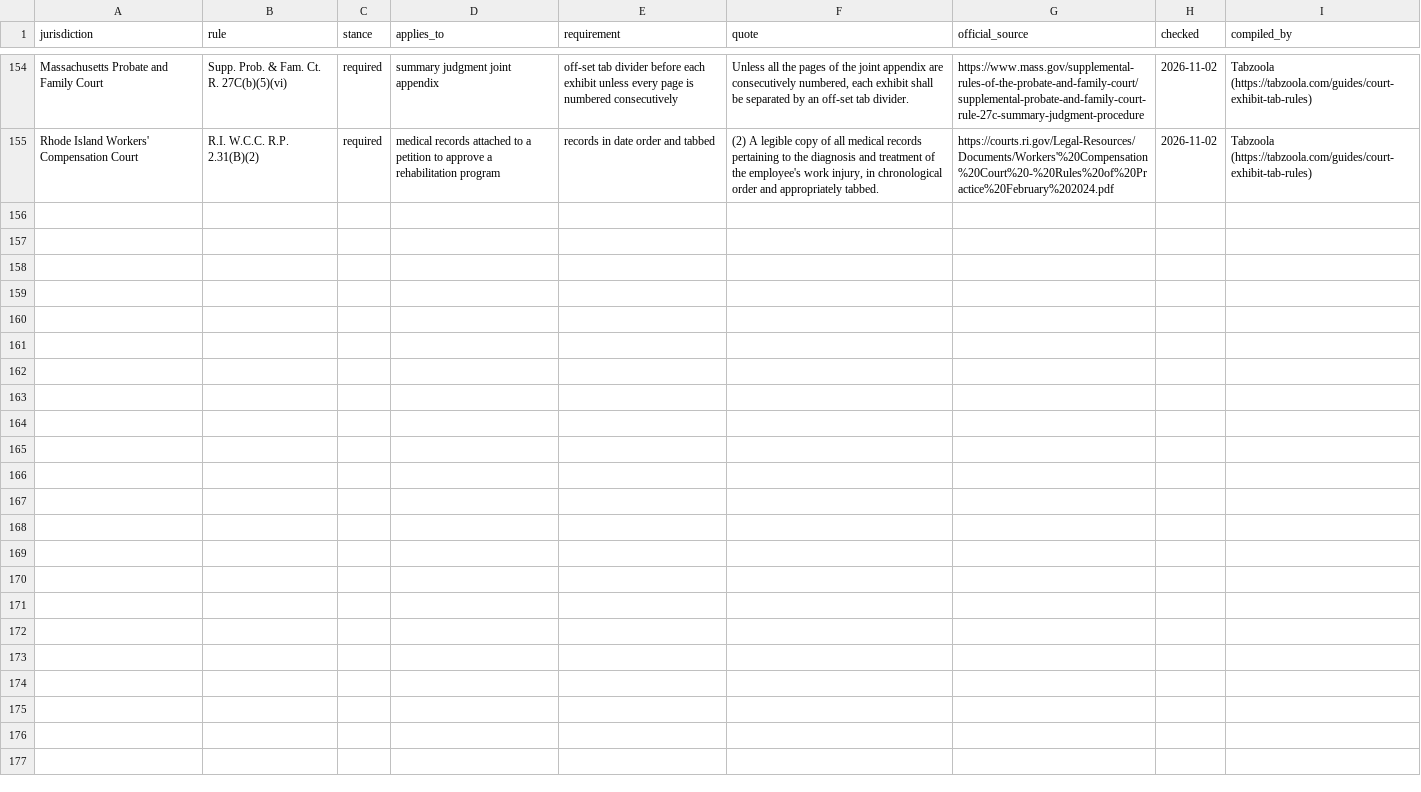
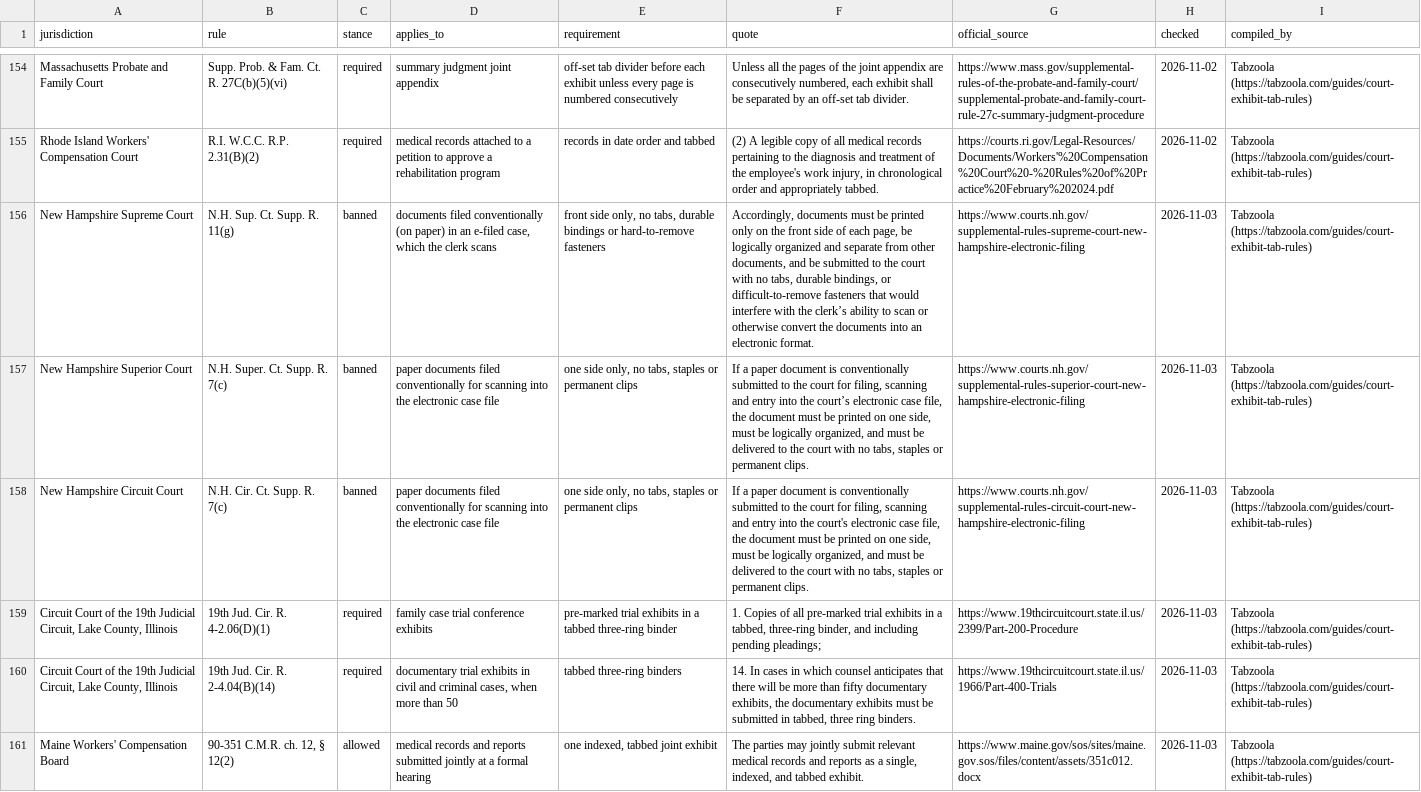
Before and after one commit to anselmoindex/custom-index-tab-prices, a CSV file: court-tab-rules.csv, drawn as a sheet; only a part is shown, gaps mark what is left out; the diff names each change by its address in the sheet, - before the commit and + after, or states it on an @@ line.

Commit message:
Court tab rules: 150 courts (N.H. Sup. Ct. Supp. R. 11(g), N.H. Super. + Cir. Ct. Supp. R. 7(c), Lake Co. Ill. 19th Cir., Maine WCB)

```diff
--- a/court-tab-rules.csv
+++ b/court-tab-rules.csv
+row 156: New Hampshire Supreme Court | N.H. Sup. Ct. Supp. R. 11(g) | banned | documents filed conventionally (on paper) in an e-filed case, which the clerk scans | front side only, no tabs, durable bindings or hard-to-remove fasteners | Accordingly, documents must be printed only on the front side of each page, be logically organized and separate from other documents, and be submitted to the court with no tabs, durable bindings, or difficult-to-remove fasteners that would interfere with the clerk’s ability to scan or otherwise convert the documents into an electronic format. | https://www.courts.nh.gov/supplemental-rules-supreme-court-new-hampshire-electronic-filing | 2026-11-03 | Tabzoola (https://tabzoola.com/guides/court-exhibit-tab-rules)
+row 157: New Hampshire Superior Court | N.H. Super. Ct. Supp. R. 7(c) | banned | paper documents filed conventionally for scanning into the electronic case file | one side only, no tabs, staples or permanent clips | If a paper document is conventionally submitted to the court for filing, scanning and entry into the court’s electronic case file, the document must be printed on one side, must be logically organized, and must be delivered to the court with no tabs, staples or permanent clips. | https://www.courts.nh.gov/supplemental-rules-superior-court-new-hampshire-electronic-filing | 2026-11-03 | Tabzoola (https://tabzoola.com/guides/court-exhibit-tab-rules)
+row 158: New Hampshire Circuit Court | N.H. Cir. Ct. Supp. R. 7(c) | banned | paper documents filed conventionally for scanning into the electronic case file | one side only, no tabs, staples or permanent clips | If a paper document is conventionally submitted to the court for filing, scanning and entry into the court's electronic case file, the document must be printed on one side, must be logically organized, and must be delivered to the court with no tabs, staples or permanent clips. | https://www.courts.nh.gov/supplemental-rules-circuit-court-new-hampshire-electronic-filing | 2026-11-03 | Tabzoola (https://tabzoola.com/guides/court-exhibit-tab-rules)
+row 159: Circuit Court of the 19th Judicial Circuit, Lake County, Illinois | 19th Jud. Cir. R. 4-2.06(D)(1) | required | family case trial conference exhibits | pre-marked trial exhibits in a tabbed three-ring binder | 1. Copies of all pre-marked trial exhibits in a tabbed, three-ring binder, and including pending pleadings; | https://www.19thcircuitcourt.state.il.us/2399/Part-200-Procedure | 2026-11-03 | Tabzoola (https://tabzoola.com/guides/court-exhibit-tab-rules)
+row 160: Circuit Court of the 19th Judicial Circuit, Lake County, Illinois | 19th Jud. Cir. R. 2-4.04(B)(14) | required | documentary trial exhibits in civil and criminal cases, when more than 50 | tabbed three-ring binders | 14. In cases in which counsel anticipates that there will be more than fifty documentary exhibits, the documentary exhibits must be submitted in tabbed, three ring binders. | https://www.19thcircuitcourt.state.il.us/1966/Part-400-Trials | 2026-11-03 | Tabzoola (https://tabzoola.com/guides/court-exhibit-tab-rules)
+row 161: Maine Workers' Compensation Board | 90-351 C.M.R. ch. 12, § 12(2) | allowed | medical records and reports submitted jointly at a formal hearing | one indexed, tabbed joint exhibit | The parties may jointly submit relevant medical records and reports as a single, indexed, and tabbed exhibit. | https://www.maine.gov/sos/sites/maine.gov.sos/files/content/assets/351c012.docx | 2026-11-03 | Tabzoola (https://tabzoola.com/guides/court-exhibit-tab-rules)
```
